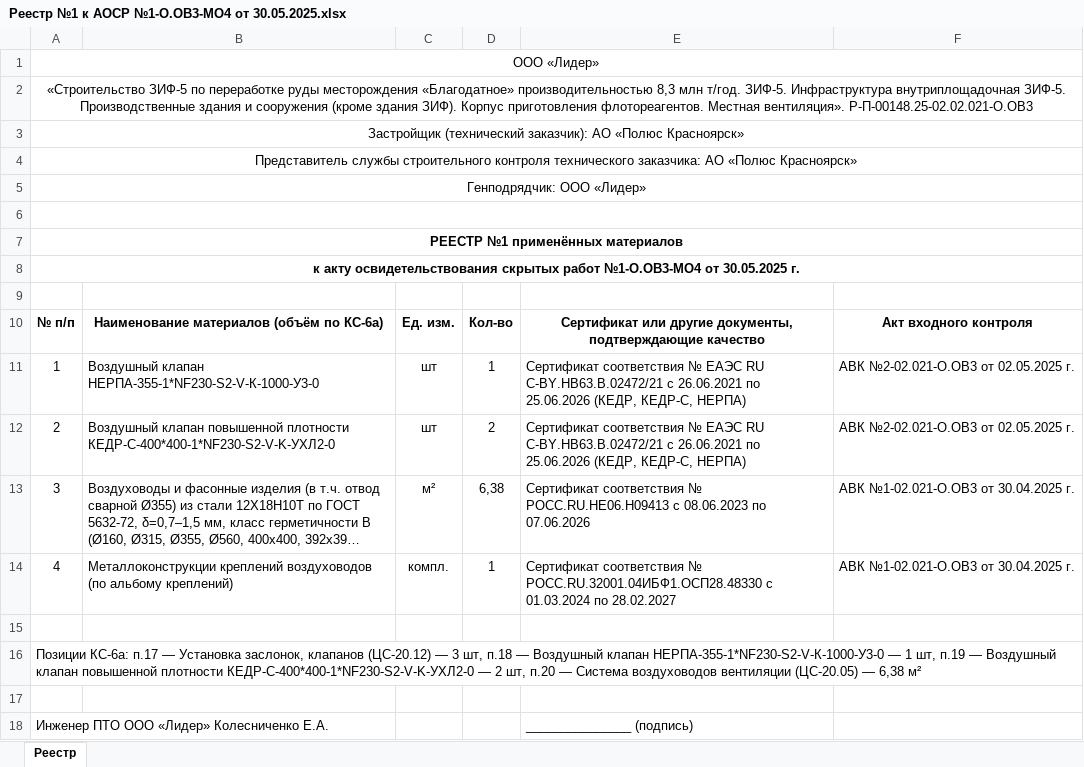
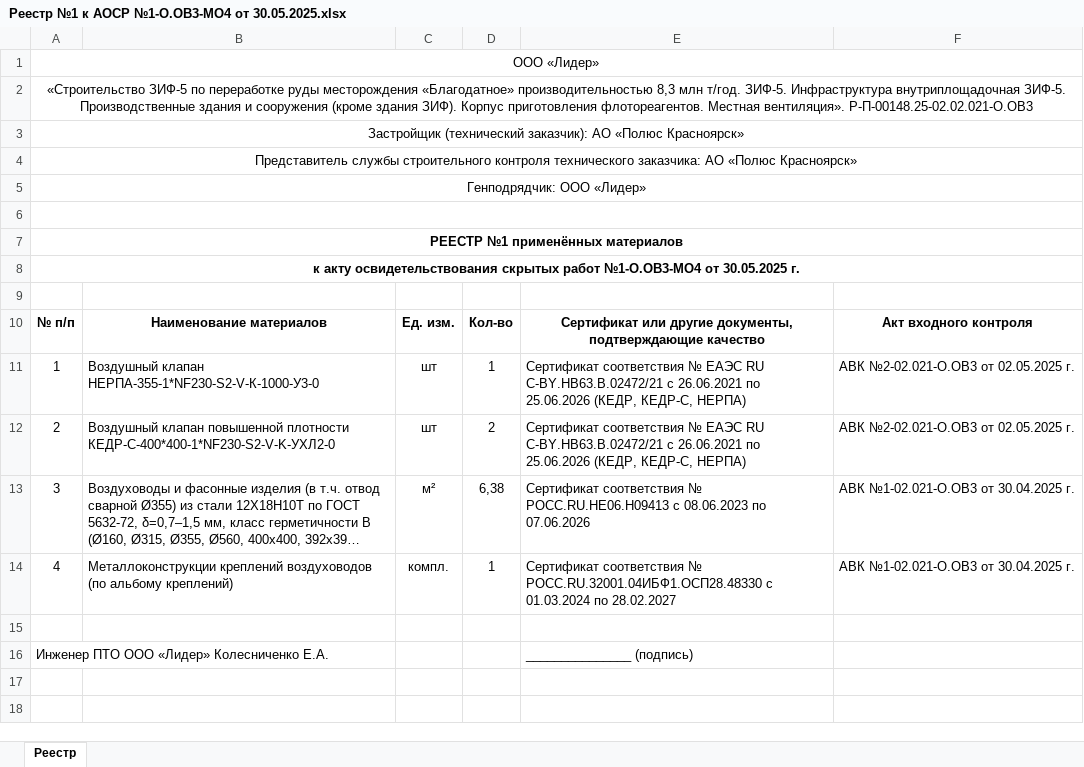
Before and after one commit to elenaarturovna99-gif/service-website-ips, an Excel workbook: .idwork/out/Реестры материалов/Реестр №1 к АОСР №1-О.ОВ3-МО4 от 30.05.2025.xlsx, sheet Реестр, drawn as a sheet; long unchanged cells end in …; values as stored, in another font and other column widths than the file's, no borders; the diff names each change by its address in the sheet, - before the commit and + after, or states it on an @@ line.

```diff
--- a/.idwork/out/Реестры материалов/Реестр №1 к АОСР №1-О.ОВ3-МО4 от 30.05.2025.xlsx (sheet Реестр)
+++ b/.idwork/out/Реестры материалов/Реестр №1 к АОСР №1-О.ОВ3-МО4 от 30.05.2025.xlsx (sheet Реестр)
-B10: Наименование материалов (объём по КС-6а)
+B10: Наименование материалов
-row 15: (empty)
-row 16: Позиции КС-6а: п.17 — Установка заслонок, клапанов (ЦС-20.12) — 3 шт, п.18 — Воздушный клапан НЕРПА-355-1*NF230-S2-V-К-1000-У3-0 — 1 шт, п.19 — Воздушный клапан повышенной плотности КЕДР-С-400*400-1*NF230-S2-V-K-УХЛ2-0 — 2 шт, п.20 — Система воздуховодов вентиляции (ЦС-20.05) — 6,38 м²
```
Also changed, not shown: .idwork/out/Реестры материалов/Реестр №1 к АОСР №1-О.ОВ3-ГУ1 от 31.05.2025.xlsx, .idwork/out/Реестры материалов/Реестр №1 к АОСР №1-О.ОВ3-МО1 от 25.05.2025.xlsx, 51 other files.
